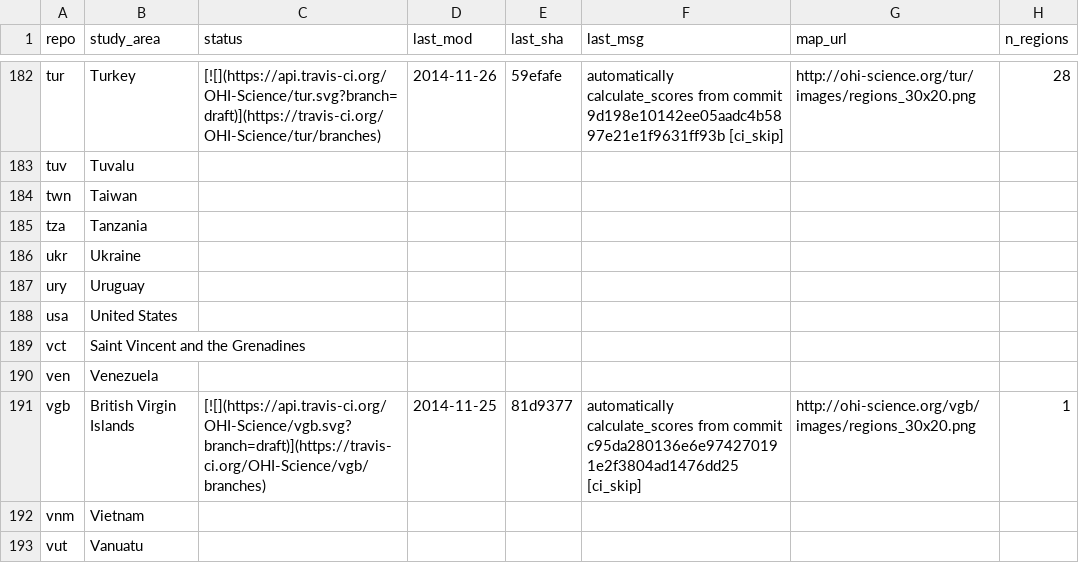
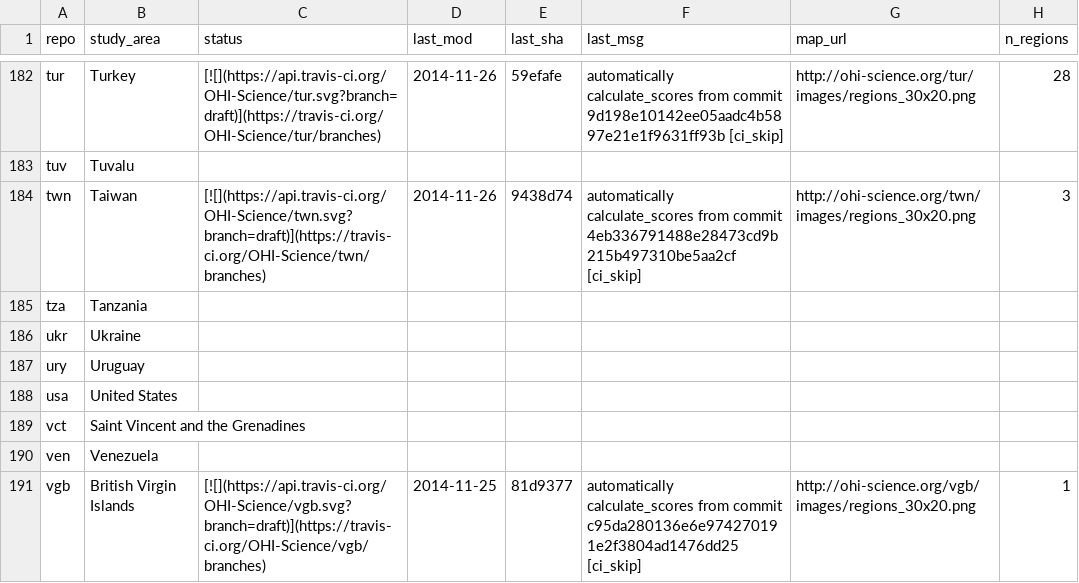
Before and after one commit to OHI-Science/subcountry, a CSV file: _data/status.csv, drawn as a sheet; only a part is shown, gaps mark what is left out; the shorter side is filled out with more unchanged rows.

Commit message:
updated status from twn commit 9438d74

```diff
--- a/_data/status.csv
+++ b/_data/status.csv
@@ -183,3 +183,3 @@
 "tuv","Tuvalu","","","","","",
-"twn","Taiwan","","","","","",
+"twn","Taiwan","[![](https://api.travis-ci.org/OHI-Science/twn.svg?branch=draft)](https://travis-ci.org/OHI-Science/twn/branches)","2014-11-26","9438d74","automatically calculate_scores from commit 4eb336791488e28473cd9b215b497310be5aa2cf [ci_skip]","http://ohi-science.org/twn/images/regions_30x20.png",3
 "tza","Tanzania","","","","","",
```
